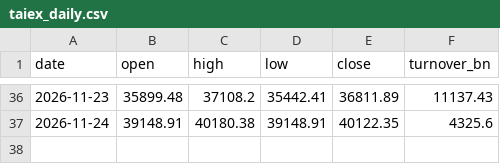
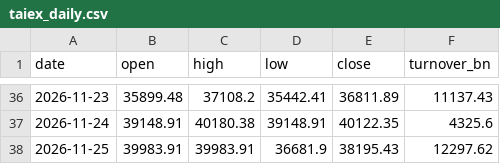
Before and after one commit to hankna/tw-data-pool, a CSV file: series/taiex_daily.csv, drawn as a sheet; only a part is shown, gaps mark what is left out.

```diff
--- a/series/taiex_daily.csv
+++ b/series/taiex_daily.csv
@@ -37 +37,2 @@ date,open,high,low,close,turnover_bn
 2026-11-24,39148.91,40180.38,39148.91,40122.35,4325.6
+2026-11-25,39983.91,39983.91,36681.9,38195.43,12297.62
```
Also changed, not shown: logs/run_log.csv, series/availability.csv, 7 other files.
